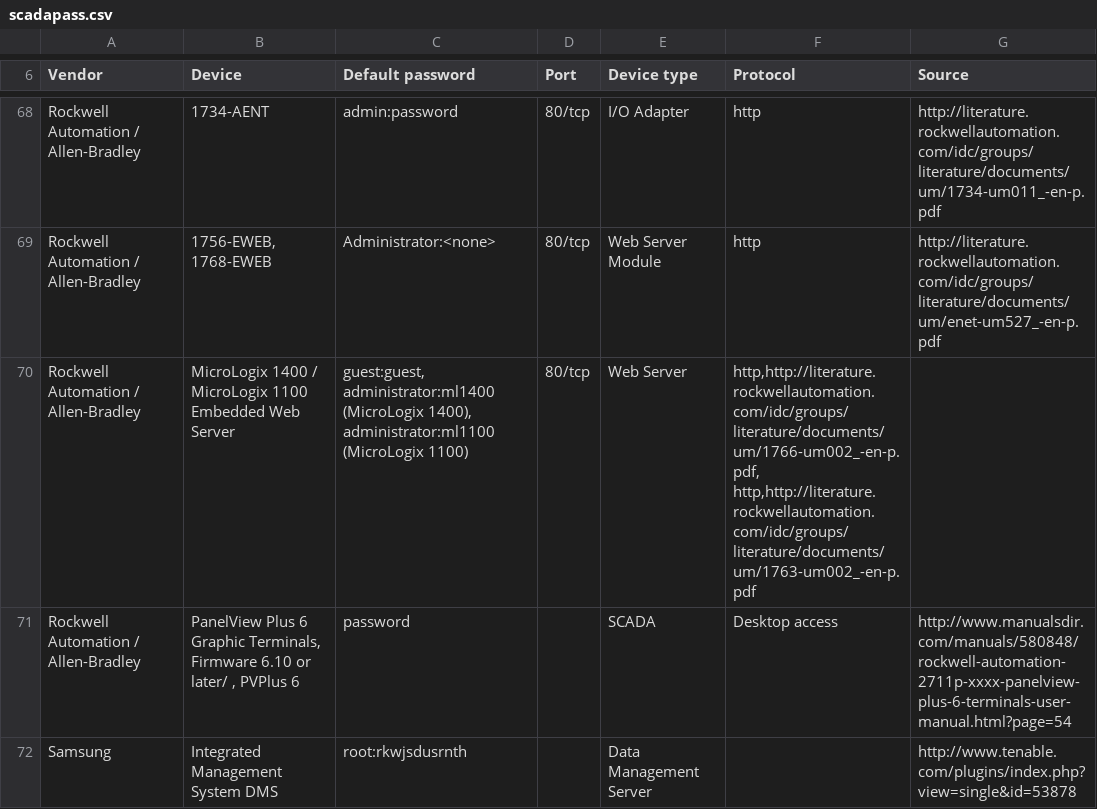
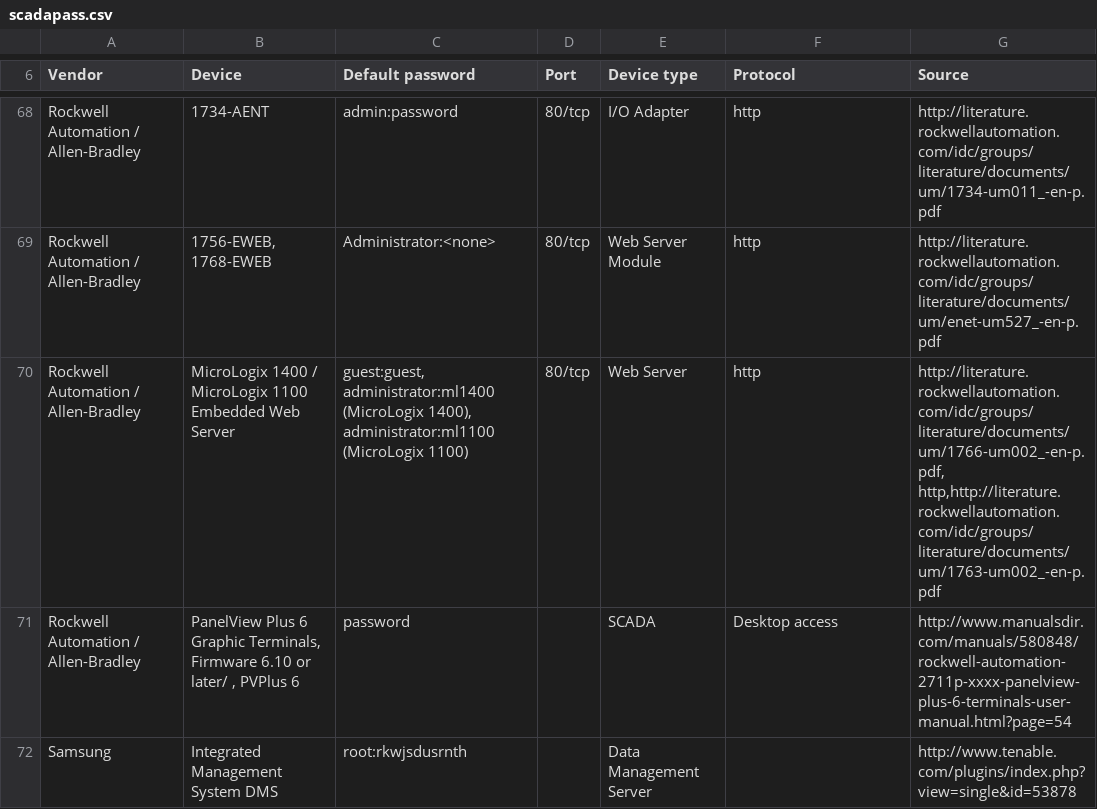
Before and after one commit to scadastrangelove/SCADAPASS, a CSV file: scadapass.csv, drawn as a sheet; only a part is shown, gaps mark what is left out.

Commit message:
Update scadapass.csv

```diff
--- a/scadapass.csv
+++ b/scadapass.csv
@@ -69,3 +69,3 @@ Rockwell Automation / Allen-Bradley,1734-AENT,admin:password,80/tcp, I/O Adapter
 Rockwell Automation / Allen-Bradley,"1756-EWEB, 1768-EWEB",Administrator:<none>,80/tcp,Web Server Module,http,http://literature.rockwellautomation.com/idc/groups/literature/documents/um/enet-um527_-en-p.pdf
-Rockwell Automation / Allen-Bradley,MicroLogix 1400 / MicroLogix 1100 Embedded Web Server,"guest:guest, administrator:ml1400 (MicroLogix 1400), administrator:ml1100 (MicroLogix 1100)",80/tcp,Web Server,"http,http://literature.rockwellautomation.com/idc/groups/literature/documents/um/1766-um002_-en-p.pdf, http,http://literature.rockwellautomation.com/idc/groups/literature/documents/um/1763-um002_-en-p.pdf"
+Rockwell Automation / Allen-Bradley,MicroLogix 1400 / MicroLogix 1100 Embedded Web Server,"guest:guest, administrator:ml1400 (MicroLogix 1400), administrator:ml1100 (MicroLogix 1100)",80/tcp,Web Server,http,"http://literature.rockwellautomation.com/idc/groups/literature/documents/um/1766-um002_-en-p.pdf, http,http://literature.rockwellautomation.com/idc/groups/literature/documents/um/1763-um002_-en-p.pdf"
 Rockwell Automation / Allen-Bradley,"PanelView Plus 6 Graphic Terminals, Firmware 6.10 or later/ , PVPlus 6",password,,SCADA,Desktop access,http://www.manualsdir.com/manuals/580848/rockwell-automation-2711p-xxxx-panelview-plus-6-terminals-user-manual.html?page=54
```
